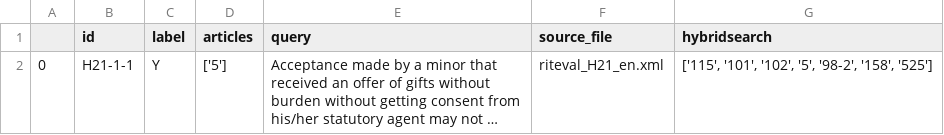
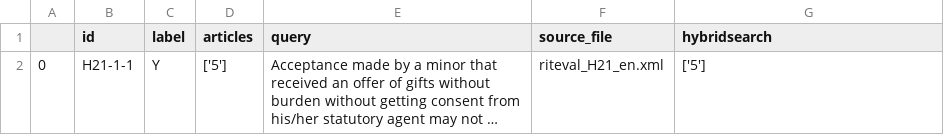
Before and after one commit to Marc8350/baresults, a CSV file: HybridSearch_filtering_topk25_semantic_only_openai.csv, drawn as a sheet; long unchanged cells end in …; the diff names each change by its address in the sheet, - before the commit and + after, or states it on an @@ line.

Commit message:
Update Excel files Fri 14 Mar 2025 07:45:53 PM CET

```diff
--- a/HybridSearch_filtering_topk25_semantic_only_openai.csv
+++ b/HybridSearch_filtering_topk25_semantic_only_openai.csv
-G2 (hybridsearch): ['115', '101', '102', '5', '98-2', '158', '525']
+G2 (hybridsearch): ['5']
```
Also changed, not shown: HybridSearch_pl_topk25_semantic_only_openai.csv.
